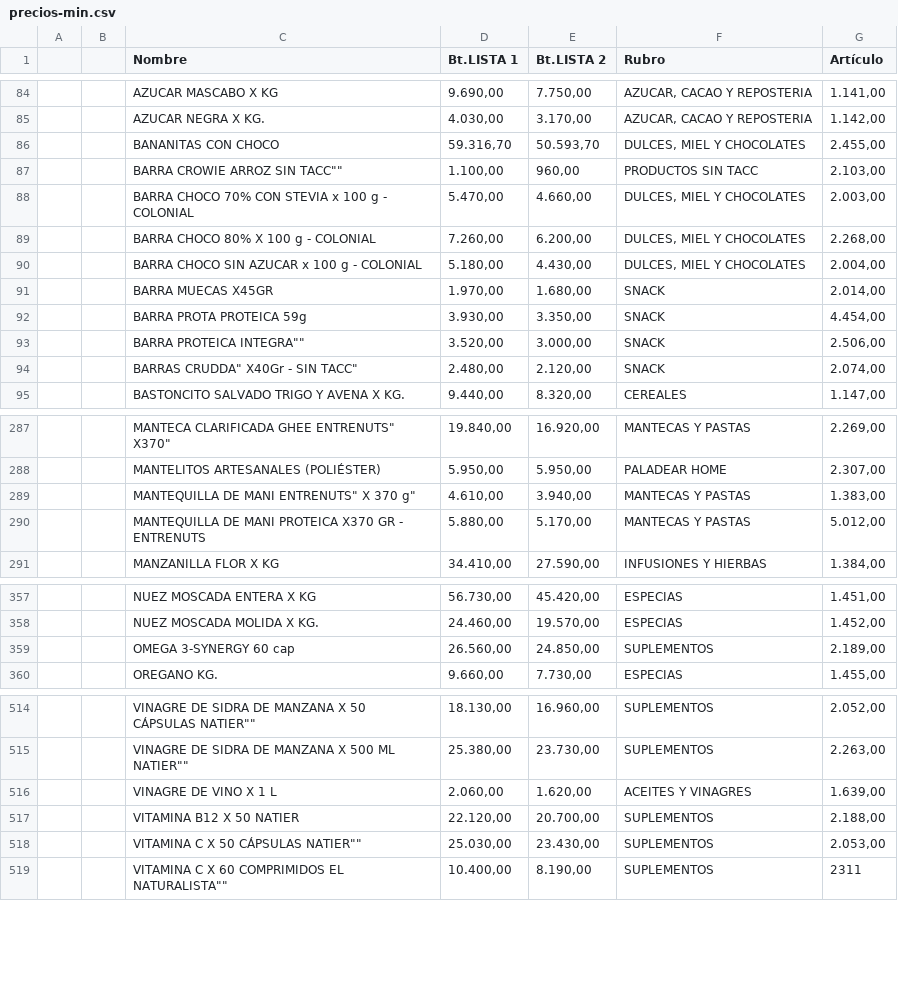
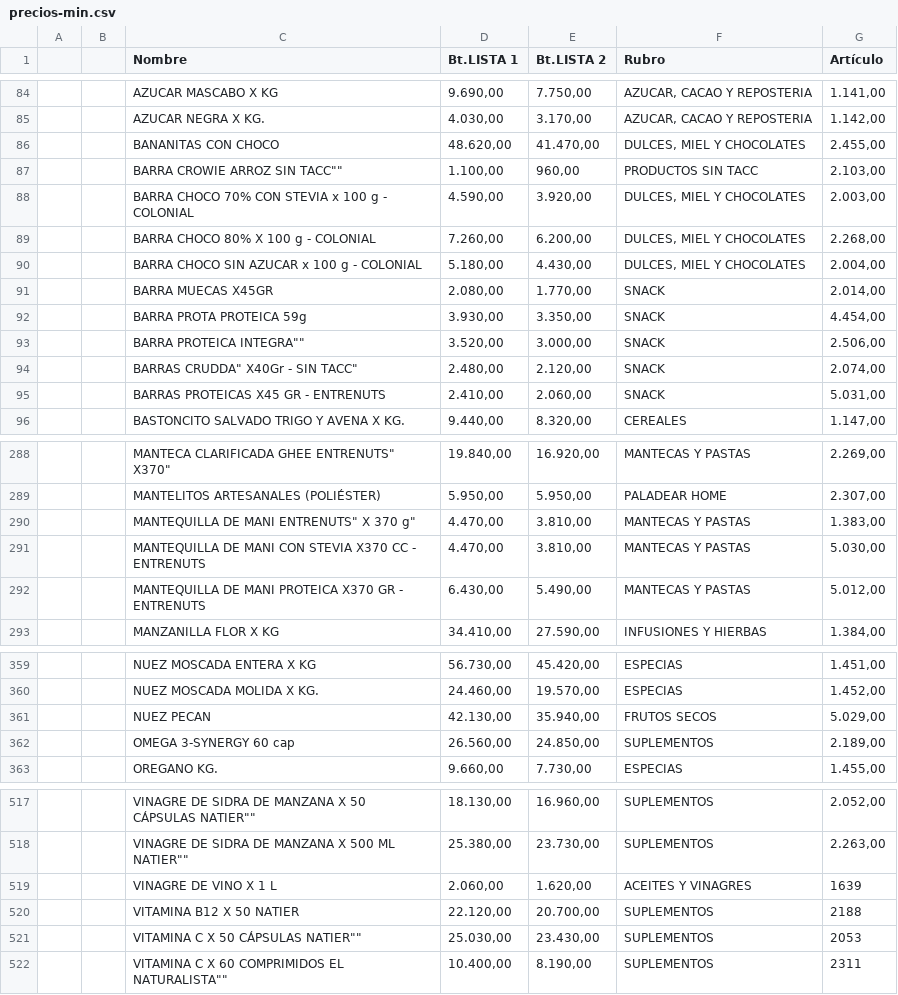
Before and after one commit to paladear/paladeartienda, a CSV file: precios-min.csv, drawn as a sheet; only a part is shown, gaps mark what is left out; the diff covers the shown part only.

```diff
--- a/precios-min.csv
+++ b/precios-min.csv
@@ -85,8 +85,8 @@
 ,,AZUCAR NEGRA X KG.,"4.030,00","3.170,00","AZUCAR, CACAO Y REPOSTERIA","1.142,00"
-,,BANANITAS CON CHOCO,"59.316,70","50.593,70","DULCES, MIEL Y CHOCOLATES","2.455,00"
+,,BANANITAS CON CHOCO,"48.620,00","41.470,00","DULCES, MIEL Y CHOCOLATES","2.455,00"
 ,,"BARRA CROWIE ARROZ SIN TACC""""","1.100,00","960,00",PRODUCTOS SIN TACC,"2.103,00"
-,,BARRA CHOCO 70% CON STEVIA x 100 g - COLONIAL,"5.470,00","4.660,00","DULCES, MIEL Y CHOCOLATES","2.003,00"
+,,BARRA CHOCO 70% CON STEVIA x 100 g - COLONIAL,"4.590,00","3.920,00","DULCES, MIEL Y CHOCOLATES","2.003,00"
 ,,BARRA CHOCO 80% X 100 g - COLONIAL,"7.260,00","6.200,00","DULCES, MIEL Y CHOCOLATES","2.268,00"
 ,,BARRA CHOCO SIN AZUCAR x 100 g - COLONIAL,"5.180,00","4.430,00","DULCES, MIEL Y CHOCOLATES","2.004,00"
-,,BARRA MUECAS X45GR,"1.970,00","1.680,00",SNACK,"2.014,00"
+,,BARRA MUECAS X45GR,"2.080,00","1.770,00",SNACK,"2.014,00"
 ,,BARRA PROTA PROTEICA 59g,"3.930,00","3.350,00",SNACK,"4.454,00"
@@ -94,2 +94,3 @@
 ,,"BARRAS CRUDDA"" X40Gr - SIN TACC""","2.480,00","2.120,00",SNACK,"2.074,00"
+,,BARRAS PROTEICAS X45 GR - ENTRENUTS,"2.410,00","2.060,00",SNACK,"5.031,00"
 ,,BASTONCITO SALVADO TRIGO Y AVENA X KG.,"9.440,00","8.320,00",CEREALES,"1.147,00"
@@ -288,4 +289,5 @@
 ,,MANTELITOS ARTESANALES (POLIÉSTER),"5.950,00","5.950,00",PALADEAR HOME,"2.307,00"
-,,"MANTEQUILLA DE MANI ENTRENUTS"" X 370 g""","4.610,00","3.940,00",MANTECAS Y PASTAS,"1.383,00"
-,,MANTEQUILLA DE MANI PROTEICA X370 GR - ENTRENUTS,"5.880,00","5.170,00",MANTECAS Y PASTAS,"5.012,00"
+,,"MANTEQUILLA DE MANI ENTRENUTS"" X 370 g""","4.470,00","3.810,00",MANTECAS Y PASTAS,"1.383,00"
+,,MANTEQUILLA DE MANI CON STEVIA X370 CC - ENTRENUTS,"4.470,00","3.810,00",MANTECAS Y PASTAS,"5.030,00"
+,,MANTEQUILLA DE MANI PROTEICA X370 GR - ENTRENUTS,"6.430,00","5.490,00",MANTECAS Y PASTAS,"5.012,00"
 ,,MANZANILLA FLOR X KG,"34.410,00","27.590,00",INFUSIONES Y HIERBAS,"1.384,00"
@@ -358,2 +360,3 @@
 ,,NUEZ MOSCADA MOLIDA X KG.,"24.460,00","19.570,00",ESPECIAS,"1.452,00"
+,,NUEZ PECAN,"42.130,00","35.940,00",FRUTOS SECOS,"5.029,00"
 ,,OMEGA 3-SYNERGY 60 cap,"26.560,00","24.850,00",SUPLEMENTOS,"2.189,00"
@@ -515,5 +518,5 @@
 ,,"VINAGRE DE SIDRA DE MANZANA X 500 ML NATIER""""","25.380,00","23.730,00",SUPLEMENTOS,"2.263,00"
-,,VINAGRE DE VINO X 1 L,"2.060,00","1.620,00",ACEITES Y VINAGRES,"1.639,00"
-,,VITAMINA B12 X 50 NATIER,"22.120,00","20.700,00",SUPLEMENTOS,"2.188,00"
-,,"VITAMINA C X 50 CÁPSULAS NATIER""""","25.030,00","23.430,00",SUPLEMENTOS,"2.053,00"
+,,VINAGRE DE VINO X 1 L,"2.060,00","1.620,00",ACEITES Y VINAGRES,1639
+,,VITAMINA B12 X 50 NATIER,"22.120,00","20.700,00",SUPLEMENTOS,2188
+,,"VITAMINA C X 50 CÁPSULAS NATIER""""","25.030,00","23.430,00",SUPLEMENTOS,2053
 ,,"VITAMINA C X 60 COMPRIMIDOS EL NATURALISTA""""","10.400,00","8.190,00",SUPLEMENTOS,2311
```
Also changed, not shown: 2 edited cells elsewhere in this file, info-min.csv, 2 other files.
